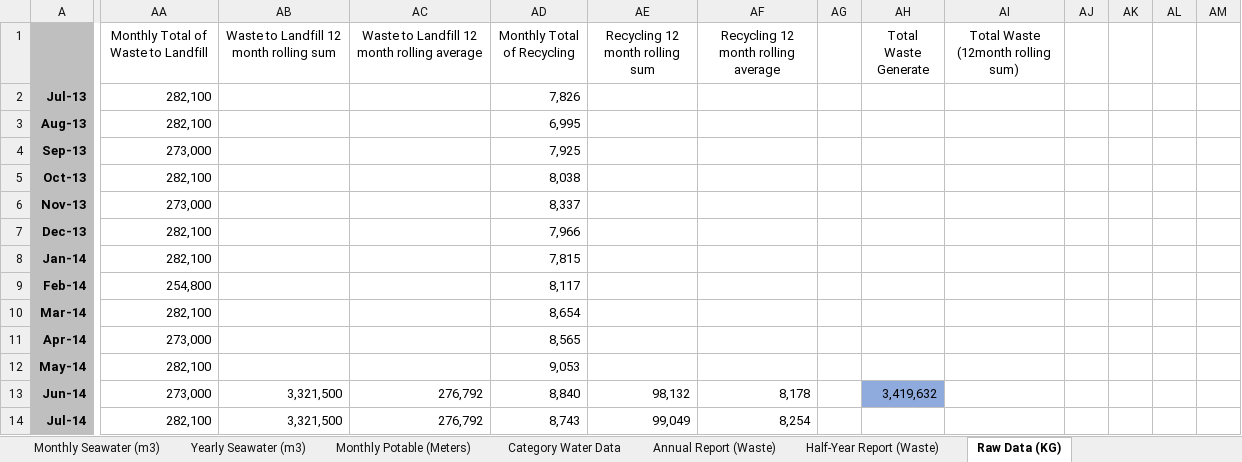
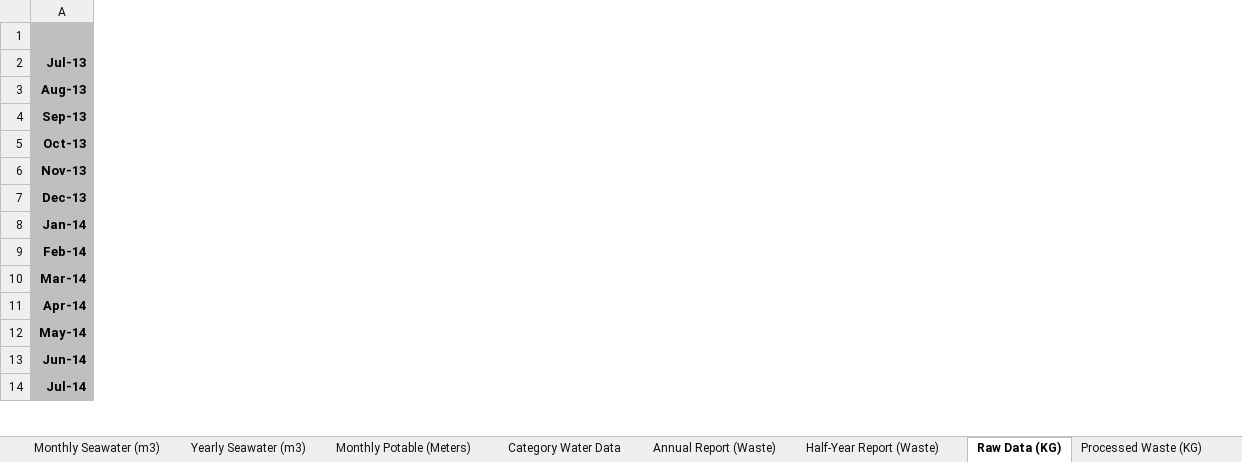
Before and after one commit to ctiffqny/sustainability-data-automation, an Excel workbook: ref/testing_sustainability_data_report.xlsx, sheet Raw Data (KG), drawn as a sheet; only a part is shown, gaps mark what is left out; values as stored, in another font and other column widths than the file's, no borders; charts and pictures not drawn; the diff covers the shown part only; the diff names each change by its address in the sheet, - before the commit and + after, or states it on an @@ line.

Commit message:
jul8 waste data processing
Workflow (achieved through one click):
- Read and transfer data from Nixon report to Raw Data (including unit conversion, combining categories, rounding off if necessary)
- Check for inconsistencies and missing columns (minus highlighting and cell identification due to higher technical difficulty. Will be added if needed)
- Split current sheet (Raw Data (KG)) into Raw Data (KG) and Processed Waste (KG). Processed Waste (KG) includes Monthly Total of Waste to Landfill, Waste to Landfill 12 month rolling sum, Waste to Landfill 12 month rolling average, Monthly Total of Recycling, Recycling 12 month rolling sum, Recycling 12 month rolling average, Yearly Total Waste Generated (calculated every June)
- Terminal output lists new updates and blank / non-numeric values not calculated

```diff
--- a/ref/testing_sustainability_data_report.xlsx (sheet Raw Data (KG))
+++ b/ref/testing_sustainability_data_report.xlsx (sheet Raw Data (KG))
+sheet tab: Processed Waste (KG)
-column AA, rows 1-14: Monthly Total of Waste to Landfill | 282,100 | 282,100 | 273,000 | 282,100 | 273,000 | 282,100 | 282,100 | 254,800 | 282,100 | 273,000 | 282,100 | 273,000 | 282,100
-column AB, rows 1-14: Waste to Landfill 12 month rolling sum |  |  |  |  |  |  |  |  |  |  |  | 3,321,500 | 3,321,500
-column AC, rows 1-14: Waste to Landfill 12 month rolling average |  |  |  |  |  |  |  |  |  |  |  | 276,792 | 276,792
-column AD (Monthly Total of Recycling), rows 2-14: 7,826 | 6,995 | 7,925 | 8,038 | 8,337 | 7,966 | 7,815 | 8,117 | 8,654 | 8,565 | 9,053 | 8,840 | 8,743
-column AE (Recycling 12 month rolling sum), rows 13-14: 98,132 | 99,049
-column AF, rows 1-14: Recycling 12 month rolling average |  |  |  |  |  |  |  |  |  |  |  | 8,178 | 8,254
-column AG, empty
-column AH (Total Waste Generate), row 13: 3,419,632
-column AI, row 1: Total Waste (12month rolling sum)
-column AJ, empty
-column AK, empty
-column AL, empty
-column AM, empty
```
Also changed, not shown: 40 removed rows and 6 edited cells elsewhere in this sheet, sheet Monthly Recycling, formulas that keep their value, charts or pictures, 7 other files.
